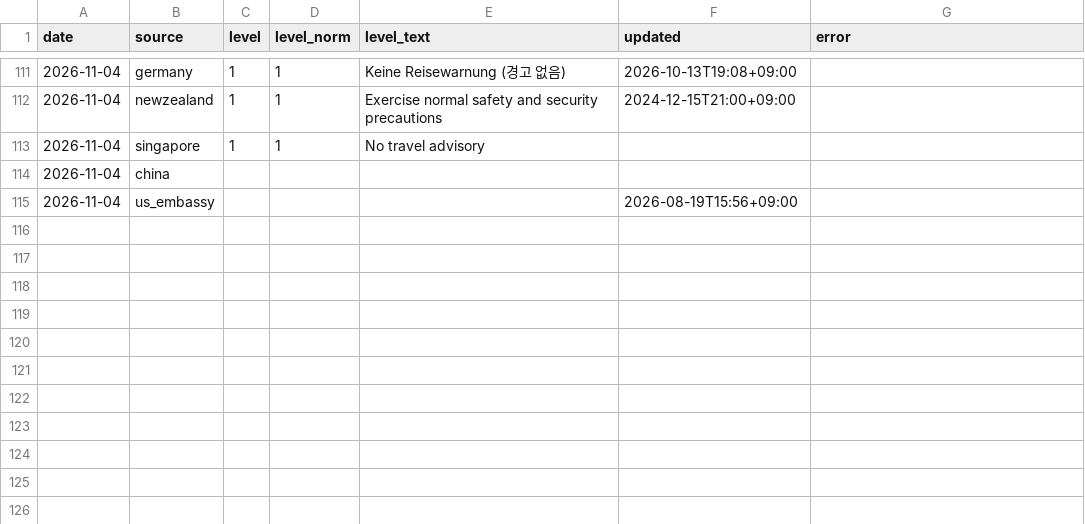
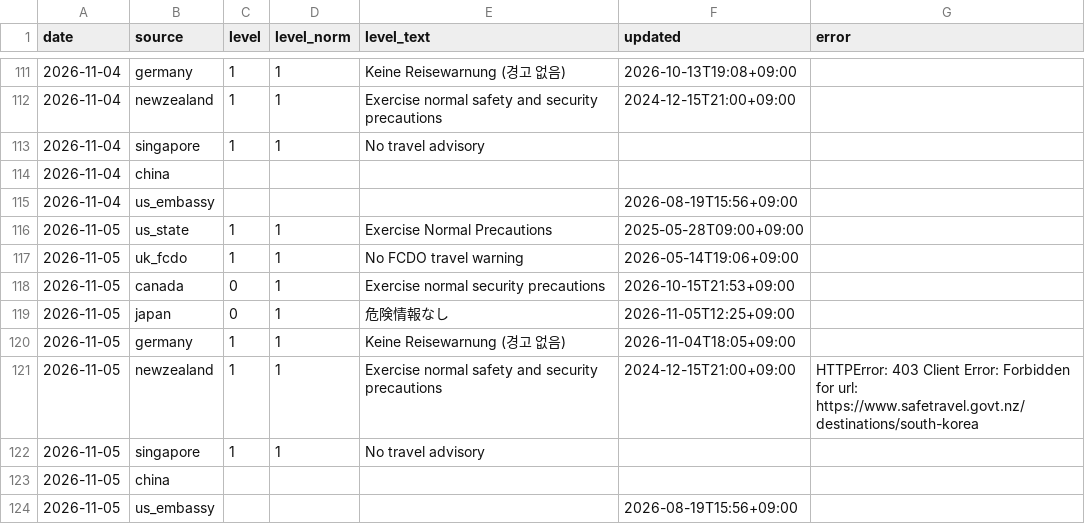
Before and after one commit to gamensound-spec/war-alert, a CSV file: data/embassy_log.csv, drawn as a sheet; only a part is shown, gaps mark what is left out.

```diff
--- a/data/embassy_log.csv
+++ b/data/embassy_log.csv
@@ -115 +115,10 @@ date,source,level,level_norm,level_text,updated,error
 2026-11-04,us_embassy,,,,2026-08-19T15:56+09:00,
+2026-11-05,us_state,1,1,Exercise Normal Precautions,2025-05-28T09:00+09:00,
+2026-11-05,uk_fcdo,1,1,No FCDO travel warning,2026-05-14T19:06+09:00,
+2026-11-05,canada,0,1,Exercise normal security precautions,2026-10-15T21:53+09:00,
+2026-11-05,japan,0,1,危険情報なし,2026-11-05T12:25+09:00,
+2026-11-05,germany,1,1,Keine Reisewarnung (경고 없음),2026-11-04T18:05+09:00,
+2026-11-05,newzealand,1,1,Exercise normal safety and security precautions,2024-12-15T21:00+09:00,HTTPError: 403 Client Error: Forbidden for url: https://www.safetravel.govt.nz/destinations/south-korea
+2026-11-05,singapore,1,1,No travel advisory,,
+2026-11-05,china,,,,,
+2026-11-05,us_embassy,,,,2026-08-19T15:56+09:00,
```
Also changed, not shown: data/hotel_prices.csv, 5 other files.
